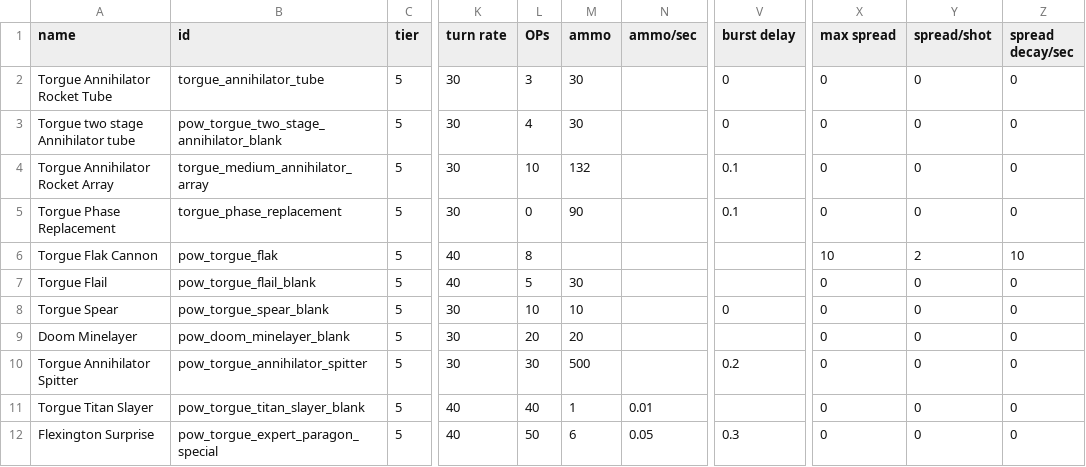
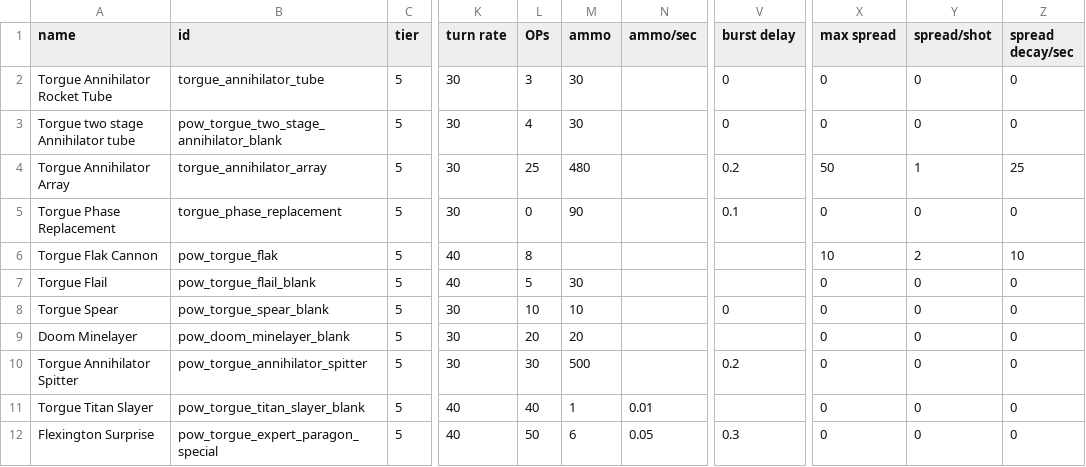
Before and after one commit to GeorgeMarinov/pantheonorbitalworks, a CSV file: assets/data/weapons/weapon_data.csv, drawn as a sheet; only a part is shown, gaps mark what is left out; the diff names each change by its address in the sheet, - before the commit and + after, or states it on an @@ line.

```diff
--- a/assets/data/weapons/weapon_data.csv
+++ b/assets/data/weapons/weapon_data.csv
-A4 (name): Torgue Annihilator Rocket Array
+A4 (name): Torgue Annihilator Array
-B4 (id): torgue_medium_annihilator_array
+B4 (id): torgue_annihilator_array
-L4 (OPs): 10
+L4 (OPs): 25
-M4 (ammo): 132
+M4 (ammo): 480
-V4 (burst delay): 0.1
+V4 (burst delay): 0.2
-X4 (max spread): 0
+X4 (max spread): 50
-Y4 (spread/shot): 0
+Y4 (spread/shot): 1
-Z4 (spread decay/sec): 0
+Z4 (spread decay/sec): 25
```
Also changed, not shown: assets/data/strings/descriptions.csv, 5 other files.
